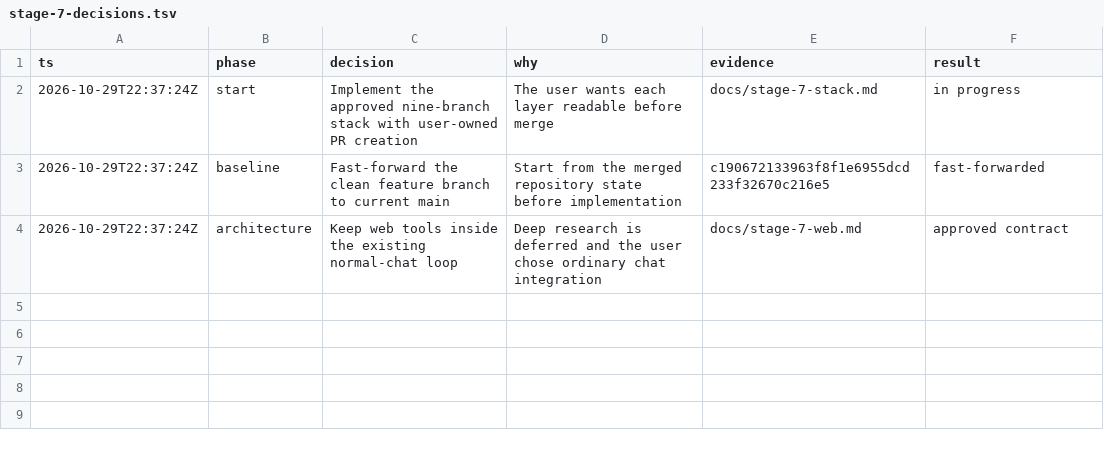
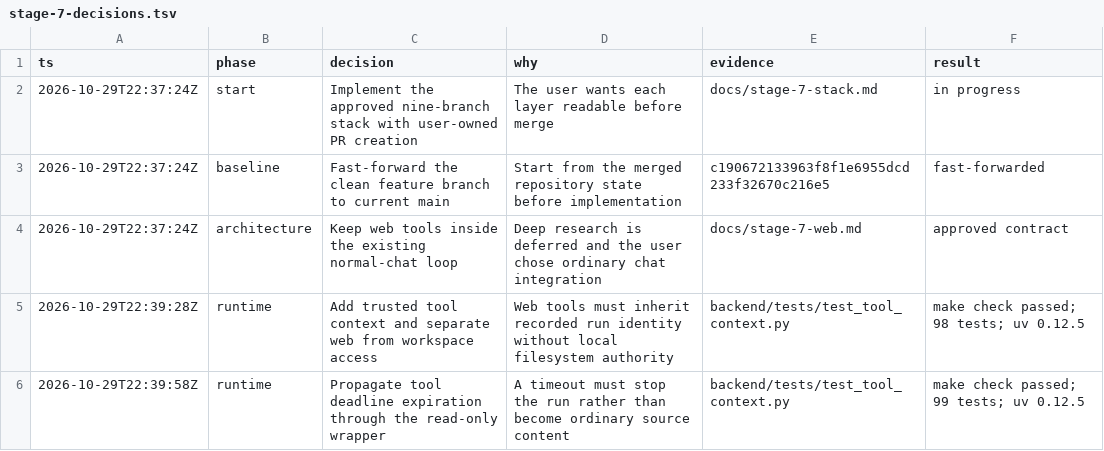
Before and after one commit to gokuljs/Trellis, a TSV file: docs/stage-7-decisions.tsv, drawn as a sheet.

Commit message:
Add trusted context for run tools

```diff
--- a/docs/stage-7-decisions.tsv
+++ b/docs/stage-7-decisions.tsv
@@ -4 +4,3 @@ ts	phase	decision	why	evidence	result
 2026-10-29T22:37:24Z	architecture	Keep web tools inside the existing normal-chat loop	Deep research is deferred and the user chose ordinary chat integration	docs/stage-7-web.md	approved contract
+2026-10-29T22:39:28Z	runtime	Add trusted tool context and separate web from workspace access	Web tools must inherit recorded run identity without local filesystem authority	backend/tests/test_tool_context.py	make check passed; 98 tests; uv 0.12.5
+2026-10-29T22:39:58Z	runtime	Propagate tool deadline expiration through the read-only wrapper	A timeout must stop the run rather than become ordinary source content	backend/tests/test_tool_context.py	make check passed; 99 tests; uv 0.12.5
```
Also changed, not shown: 6 other files.
